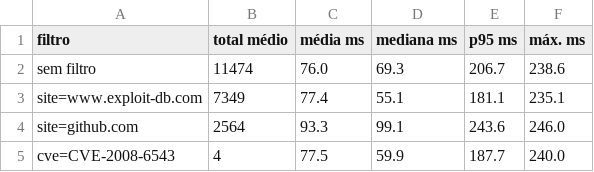
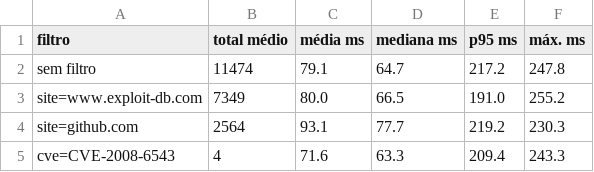
Before and after one commit to henriquefontes/VulnSearch, a CSV file: resultados_web/filtro.csv, drawn as a sheet.

```diff
--- a/resultados_web/filtro.csv
+++ b/resultados_web/filtro.csv
@@ -1,5 +1,5 @@
 filtro,total médio,média ms,mediana ms,p95 ms,máx. ms
-sem filtro,11474,76.0,69.3,206.7,238.6
-site=www.exploit-db.com,7349,77.4,55.1,181.1,235.1
-site=github.com,2564,93.3,99.1,243.6,246.0
-cve=CVE-2008-6543,4,77.5,59.9,187.7,240.0
+sem filtro,11474,79.1,64.7,217.2,247.8
+site=www.exploit-db.com,7349,80.0,66.5,191.0,255.2
+site=github.com,2564,93.1,77.7,219.2,230.3
+cve=CVE-2008-6543,4,71.6,63.3,209.4,243.3
```
Also changed, not shown: resultados_web/latencia.csv, 9 other files.
